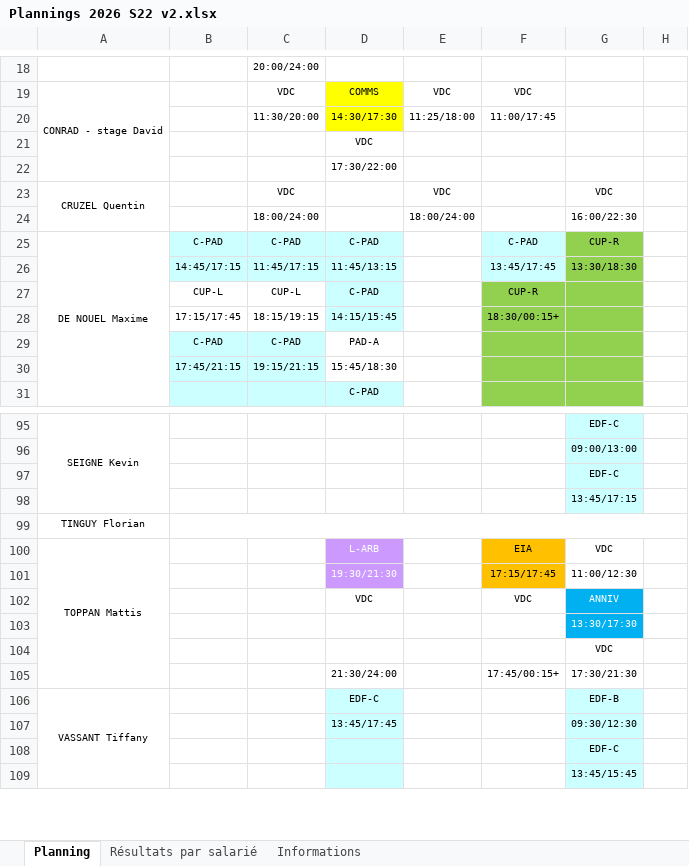
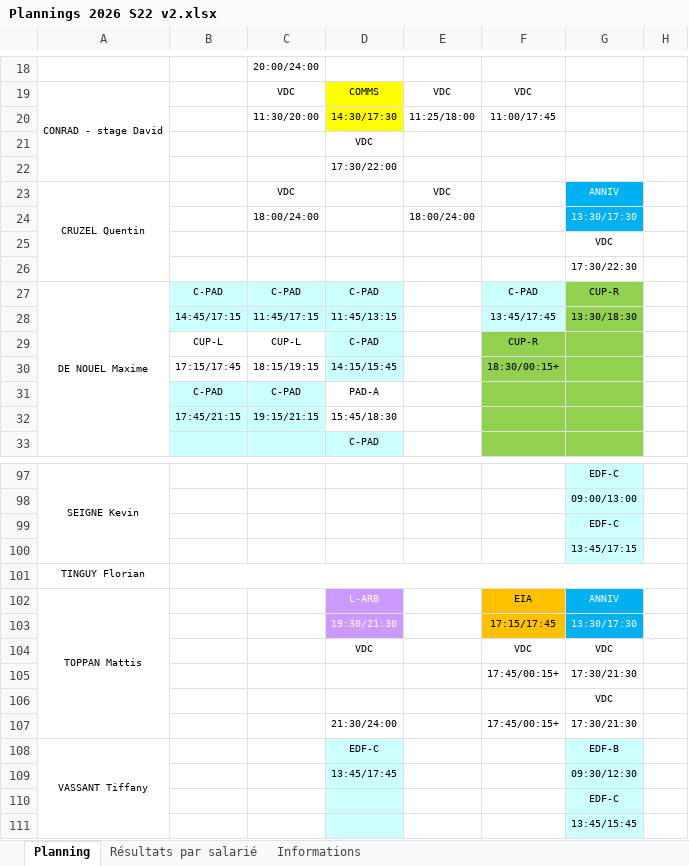
Before and after one commit to OhLaPey/planning-urbansoccer, an Excel workbook: Plannings 2026 S22 v2.xlsx, sheet Planning, drawn as a sheet; only a part is shown, gaps mark what is left out; values as stored, in another font and other column widths than the file's, no borders; charts and pictures not drawn; removed rows and columns are numbered as before the commit, all else as after; the diff names each change by its address in the sheet, - before the commit and + after, or states it on an @@ line.

Commit message:
Sync planning SharePoint : S22

```diff
--- a/Plannings 2026 S22 v2.xlsx (sheet Planning)
+++ b/Plannings 2026 S22 v2.xlsx (sheet Planning)
-G23: VDC
+G23: ANNIV
@@ G23:G24 fill: none → #00B0F0, text colour: black → #FFFFFF @@
-G24: 16:00/22:30
+G24: 13:30/17:30
+row 25:  |  |  |  |  |  | VDC
+row 26:  |  |  |  |  |  | 17:30/22:30
-G102: VDC
+G102: ANNIV
@@ G102:G103 fill: none → #00B0F0, text colour: black → #FFFFFF @@
-G103: 11:00/12:30
+G103: 13:30/17:30
-G104: ANNIV
+G104: VDC
@@ G104 fill: #00B0F0 → none, text colour: #FFFFFF → black @@
-row 103:  |  |  |  |  |  | 13:30/17:30
+row 105:  |  |  |  |  | 17:45/00:15+ | 17:30/21:30
```
Also changed, not shown: charts or pictures.
